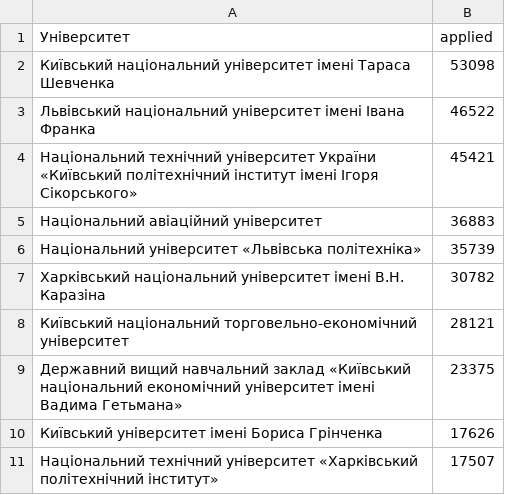
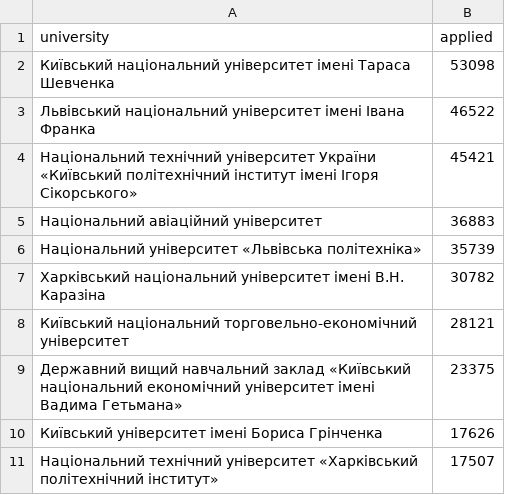
Before and after one commit to AlexBringston/lab7-infographics, a CSV file: applicants-by-university.csv, drawn as a sheet.

Commit message:
Update applicants-by-university.csv

```diff
--- a/applicants-by-university.csv
+++ b/applicants-by-university.csv
@@ -1,2 +1,2 @@
-Університет,applied
+university,applied
 Київський національний університет імені Тараса Шевченка,53098
```
